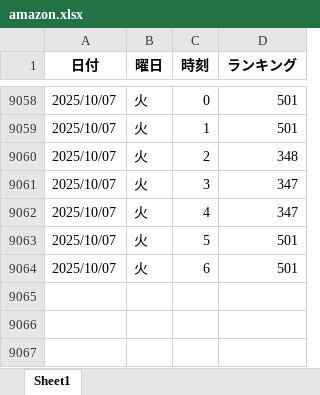
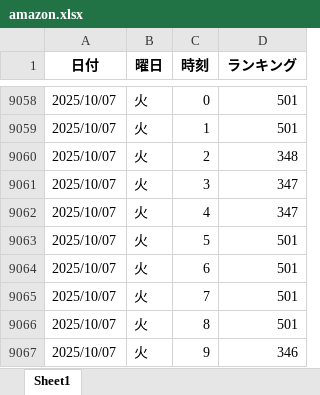
Before and after one commit to o25042124-boop/nibannkeiei-podcast-ranking-viewer, an Excel workbook: excel/amazon.xlsx, sheet Sheet1, drawn as a sheet; only a part is shown, gaps mark what is left out; values as stored, in another font and other column widths than the file's, no borders; the diff names each change by its address in the sheet, - before the commit and + after, or states it on an @@ line.

```diff
--- a/excel/amazon.xlsx (sheet Sheet1)
+++ b/excel/amazon.xlsx (sheet Sheet1)
+row 9065: 2025/10/07 | 火 | 7 | 501
+row 9066: 2025/10/07 | 火 | 8 | 501
+row 9067: 2025/10/07 | 火 | 9 | 346
```
Also changed, not shown: excel/apple1.xlsx, excel/apple2.xlsx, 12 other files.
